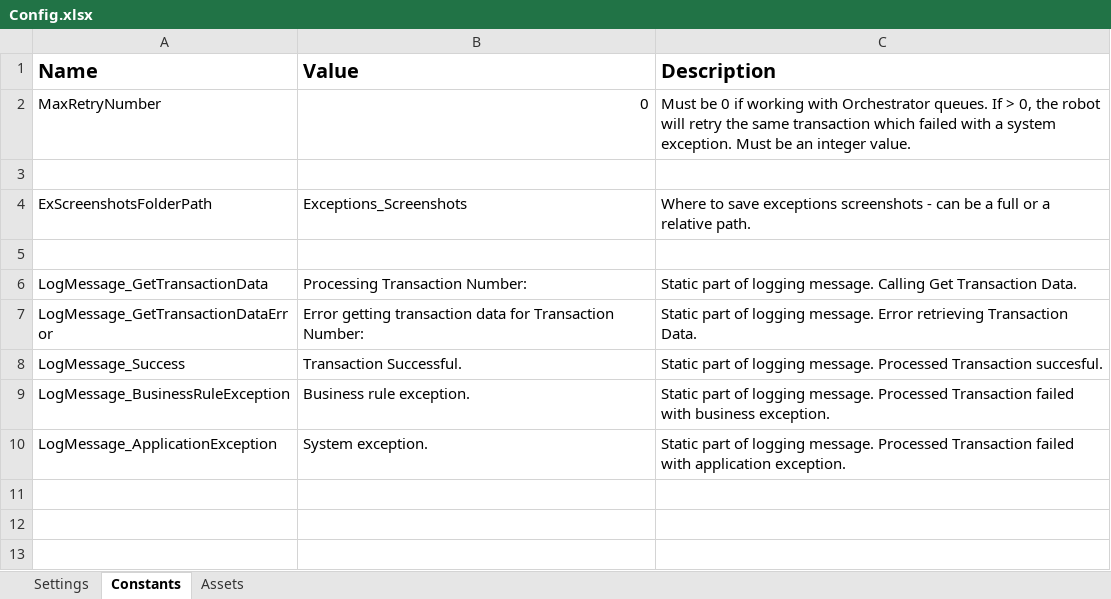
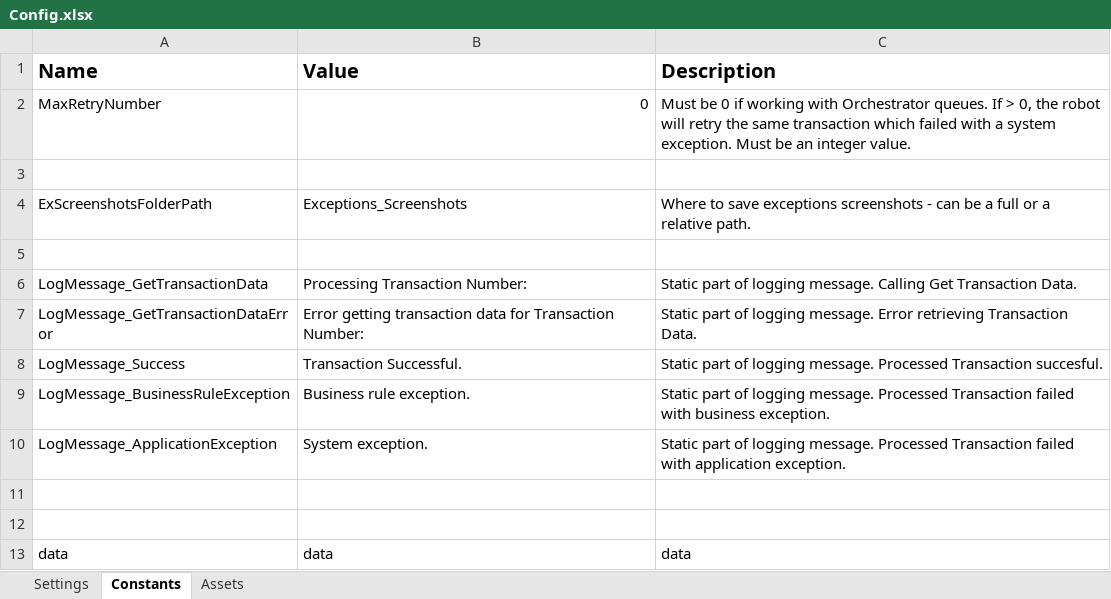
Before and after one commit to opula1234/UiPath-HandsOn-WorkFlows, an Excel workbook: RoboticEnterpriseFramework_HandsOnFLows/Data/Config.xlsx, sheet Constants, drawn as a sheet; values as stored, in another font and other column widths than the file's, no borders; the diff names each change by its address in the sheet, - before the commit and + after, or states it on an @@ line.

Commit message:
changes in config file

```diff
--- a/RoboticEnterpriseFramework_HandsOnFLows/Data/Config.xlsx (sheet Constants)
+++ b/RoboticEnterpriseFramework_HandsOnFLows/Data/Config.xlsx (sheet Constants)
+row 11: (empty)
+row 12: (empty)
+row 13: data | data | data
```
